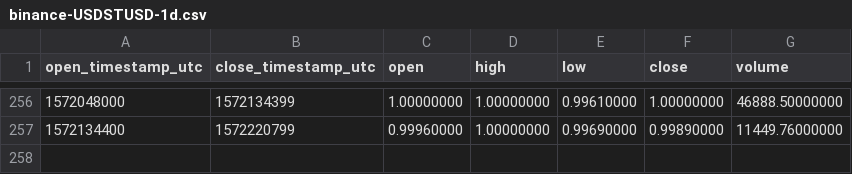
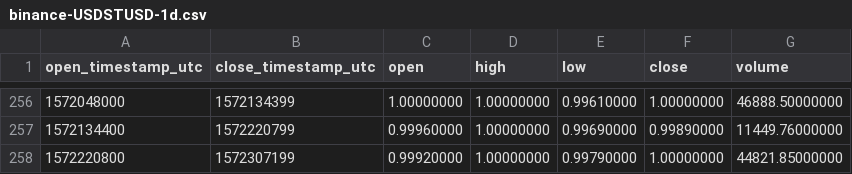
Before and after one commit to cryptobigbro/binance-USDSTUSD, a CSV file: binance-USDSTUSD-1d.csv, drawn as a sheet; only a part is shown, gaps mark what is left out.

```diff
--- a/binance-USDSTUSD-1d.csv
+++ b/binance-USDSTUSD-1d.csv
@@ -257 +257,2 @@ open_timestamp_utc,close_timestamp_utc,open,high,low,close,volume
 1572134400,1572220799,0.99960000,1.00000000,0.99690000,0.99890000,11449.76000000
+1572220800,1572307199,0.99920000,1.00000000,0.99790000,1.00000000,44821.85000000
```
Also changed, not shown: binance-USDSTUSD-1h.csv.
